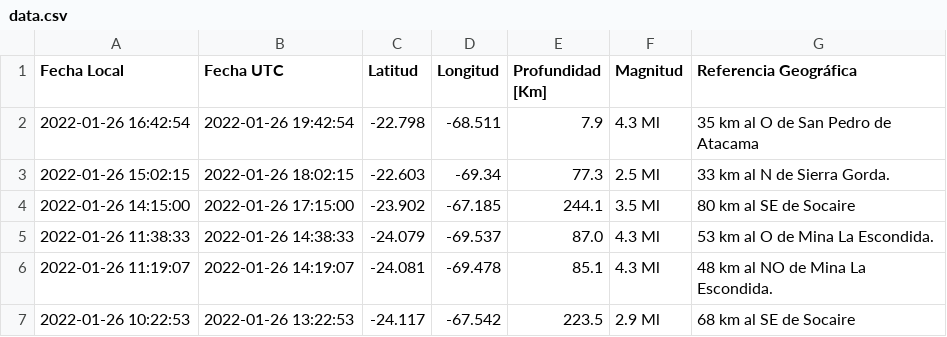
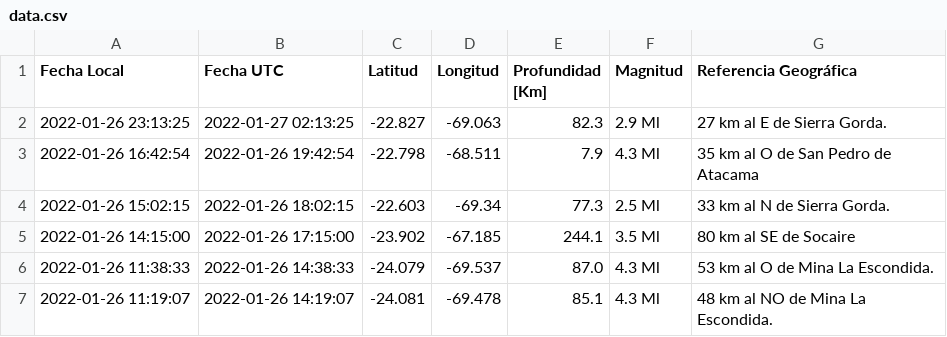
Before and after one commit to brunooviedo/sismos, a CSV file: data.csv, drawn as a sheet; only a part is shown; the shorter side is filled out with more unchanged rows; the diff names each change by its address in the sheet, - before the commit and + after, or states it on an @@ line.

```diff
--- a/data.csv
+++ b/data.csv
+row 2: 2022-01-26 23:13:25 | 2022-01-27 02:13:25 | -22.827 | -69.063 | 82.3 | 2.9 Ml | 27 km al E de Sierra Gorda.
```
Also changed, not shown: data2.csv, 2 other files.
